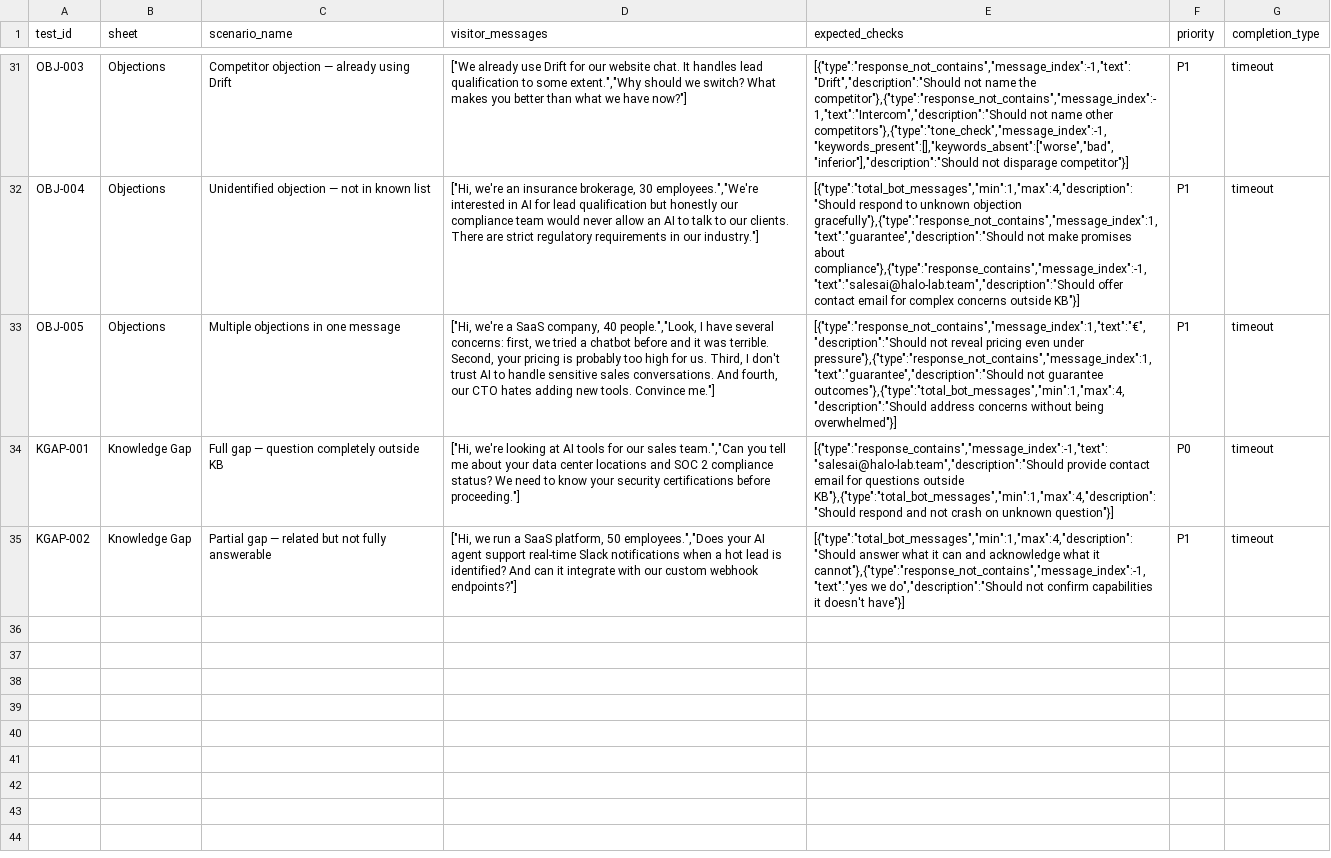
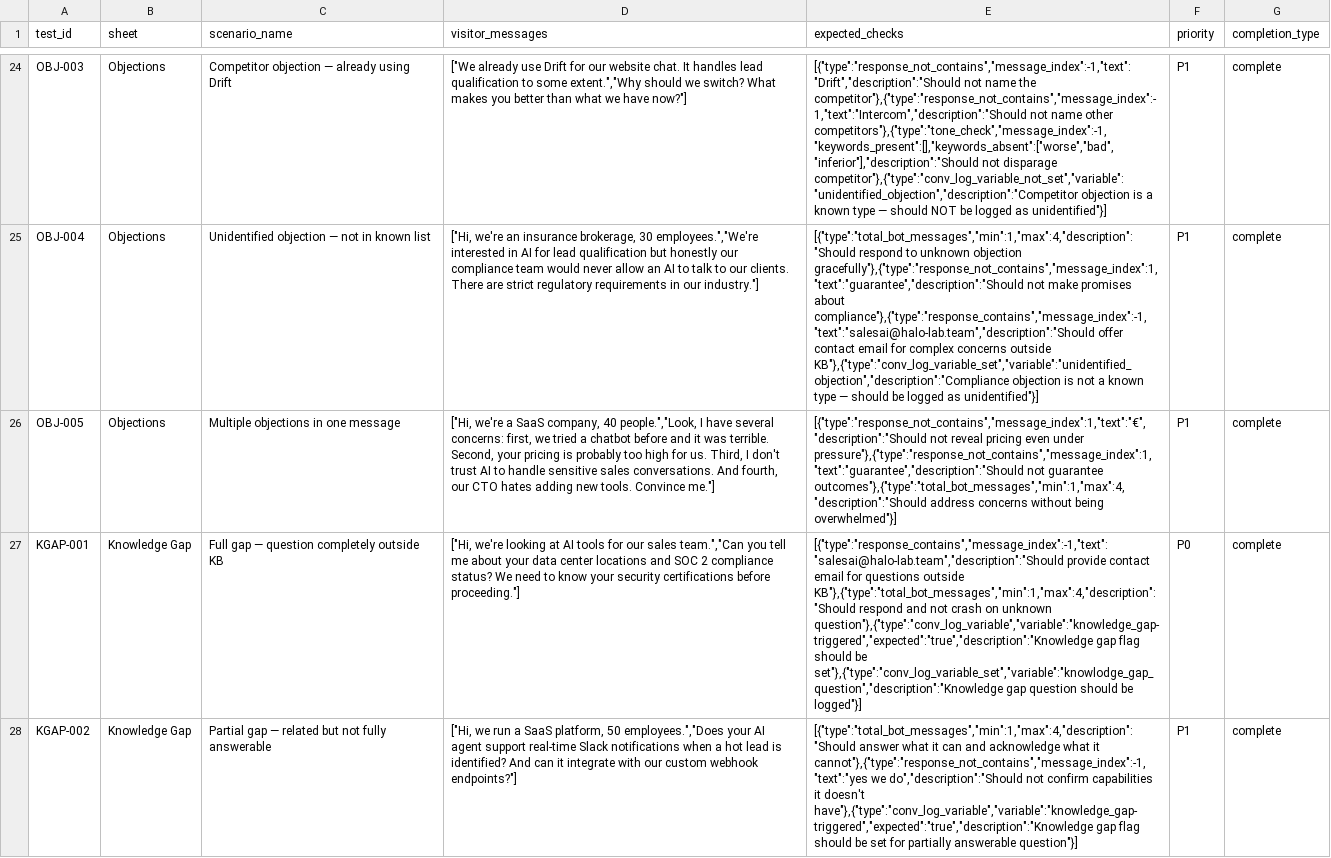
Before and after one commit to ai-lab-sales-agent/sales-ai-agent-batch-tests, a CSV file: test_cases.csv, drawn as a sheet; only a part is shown, gaps mark what is left out; addresses are those after the commit; the diff covers the shown part only; the diff names each change by its address in the sheet, - before the commit and + after, or states it on an @@ line.

```diff
--- a/test_cases.csv
+++ b/test_cases.csv
-E24 (expected_checks): …not disparage competitor"}]
+E24 (expected_checks): …not disparage competitor"},{"type":"conv_log_variable_not_set","variable":"unidentified_objection","description":"Competitor objection is a known type — should NOT be logged as unidentified"}]
-G24:G28 (completion_type): timeout
+G24:G28 (completion_type): complete
-E25 (expected_checks): …concerns outside KB"}]
+E25 (expected_checks): …concerns outside KB"},{"type":"conv_log_variable_set","variable":"unidentified_objection","description":"Compliance objection is not a known type — should be logged as unidentified"}]
-E27 (expected_checks): …on unknown question"}]
+E27 (expected_checks): …on unknown question"},{"type":"conv_log_variable","variable":"knowledge_gap-triggered","expected":"true","description":"Knowledge gap flag should be set"},{"type":"conv_log_variable_set","variable":"knowlodge_gap_question","description":"Knowledge gap question should be logged"}]
-E28 (expected_checks): …it doesn't have"}]
+E28 (expected_checks): …it doesn't have"},{"type":"conv_log_variable","variable":"knowledge_gap-triggered","expected":"true","description":"Knowledge gap flag should be set for partially answerable question"}]
```
Also changed, not shown: 7 removed rows and 16 edited cells elsewhere in this file, 9 other files.
